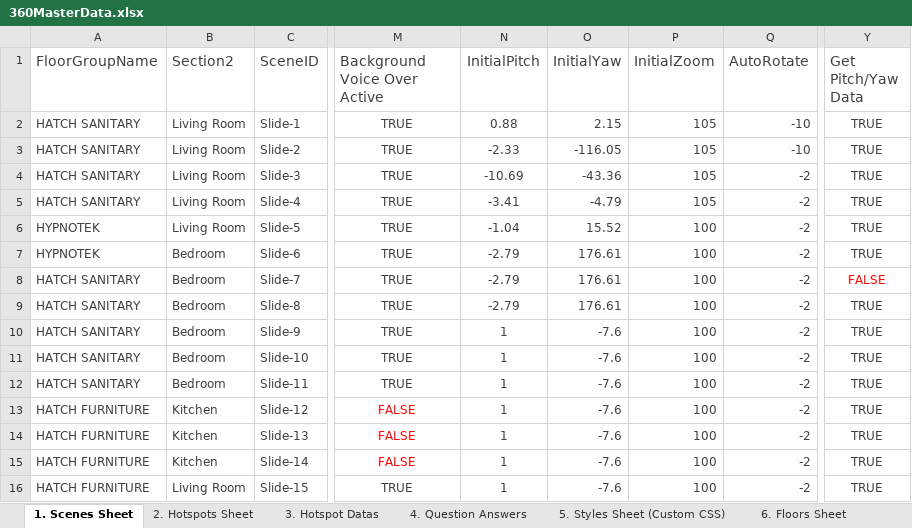
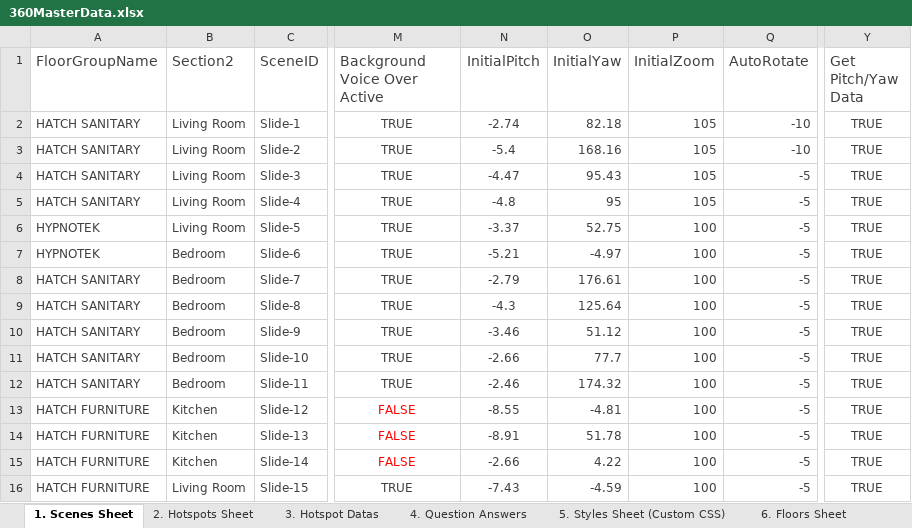
Before and after one commit to Rmoosa2014/vr-tour, an Excel workbook: 360MasterData.xlsx, sheet 1. Scenes Sheet, drawn as a sheet; only a part is shown, gaps mark what is left out; values as stored, in another font and other column widths than the file's, no borders; conditional formats and table styles not drawn; the diff covers the shown part only; the diff names each change by its address in the sheet, - before the commit and + after, or states it on an @@ line.

```diff
--- a/360MasterData.xlsx (sheet 1. Scenes Sheet)
+++ b/360MasterData.xlsx (sheet 1. Scenes Sheet)
-N2 (InitialPitch): 0.88
+N2 (InitialPitch): -2.74
-O2 (InitialYaw): 2.15
+O2 (InitialYaw): 82.18
-N3 (InitialPitch): -2.33
+N3 (InitialPitch): -5.4
-O3 (InitialYaw): -116.05
+O3 (InitialYaw): 168.16
-N4 (InitialPitch): -10.69
+N4 (InitialPitch): -4.47
-O4 (InitialYaw): -43.36
+O4 (InitialYaw): 95.43
-Q4:Q16 (AutoRotate): -2
+Q4:Q16 (AutoRotate): -5
-N5 (InitialPitch): -3.41
+N5 (InitialPitch): -4.8
-O5 (InitialYaw): -4.79
+O5 (InitialYaw): 95
-N6 (InitialPitch): -1.04
+N6 (InitialPitch): -3.37
-O6 (InitialYaw): 15.52
+O6 (InitialYaw): 52.75
-N7 (InitialPitch): -2.79
+N7 (InitialPitch): -5.21
-O7 (InitialYaw): 176.61
+O7 (InitialYaw): -4.97
-Y8 (Get Pitch/Yaw Data): FALSE
+Y8 (Get Pitch/Yaw Data): TRUE
-Y8 text colour: #FF0000
+Y8 text colour: #404040
-N9 (InitialPitch): -2.79
+N9 (InitialPitch): -4.3
-O9 (InitialYaw): 176.61
+O9 (InitialYaw): 125.64
-N10 (InitialPitch): 1
+N10 (InitialPitch): -3.46
-O10 (InitialYaw): -7.6
+O10 (InitialYaw): 51.12
-N11 (InitialPitch): 1
+N11 (InitialPitch): -2.66
-O11 (InitialYaw): -7.6
+O11 (InitialYaw): 77.7
-N12 (InitialPitch): 1
+N12 (InitialPitch): -2.46
-O12 (InitialYaw): -7.6
+O12 (InitialYaw): 174.32
-N13 (InitialPitch): 1
+N13 (InitialPitch): -8.55
-O13 (InitialYaw): -7.6
+O13 (InitialYaw): -4.81
-N14 (InitialPitch): 1
+N14 (InitialPitch): -8.91
-O14 (InitialYaw): -7.6
+O14 (InitialYaw): 51.78
-N15 (InitialPitch): 1
+N15 (InitialPitch): -2.66
-O15 (InitialYaw): -7.6
+O15 (InitialYaw): 4.22
-N16 (InitialPitch): 1
+N16 (InitialPitch): -7.43
-O16 (InitialYaw): -7.6
+O16 (InitialYaw): -4.59
```
Also changed, not shown: 71 edited cells and cell formats elsewhere in this sheet, sheet 2. Hotspots Sheet, sheet 4. Question Answers.
